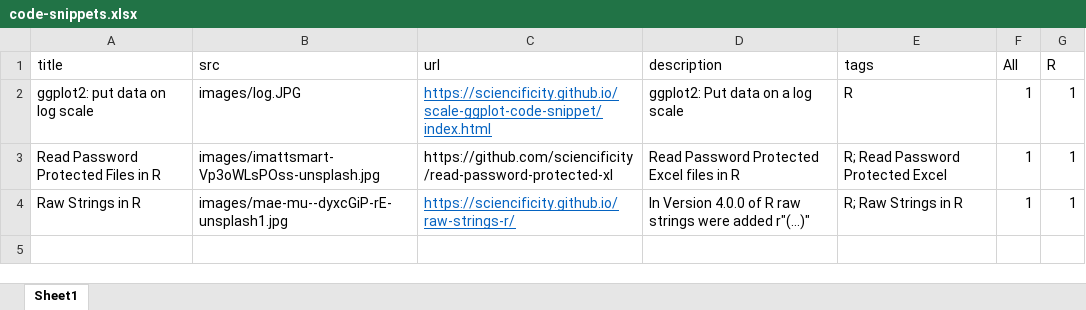
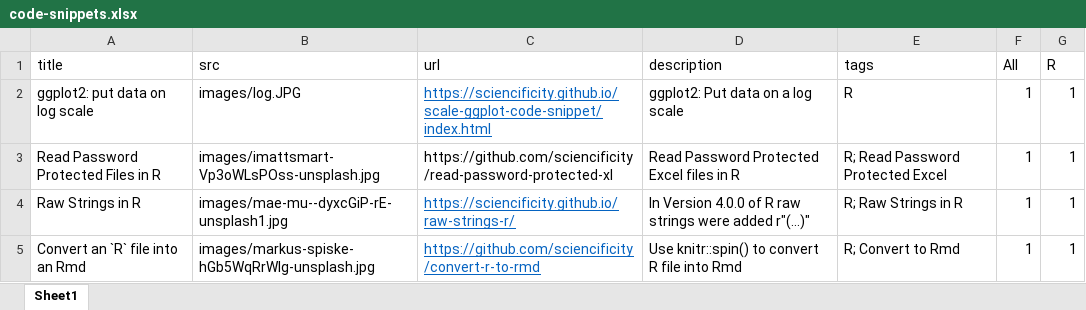
Before and after one commit to sciencificity/Blog_Vebash, an Excel workbook: _site/content/code-snippets.xlsx, sheet Sheet1, drawn as a sheet; values as stored, in another font and other column widths than the file's, no borders; the diff names each change by its address in the sheet, - before the commit and + after, or states it on an @@ line.

Commit message:
Added a code snippet to convert R file to Rmd

```diff
--- a/_site/content/code-snippets.xlsx (sheet Sheet1)
+++ b/_site/content/code-snippets.xlsx (sheet Sheet1)
+row 5: Convert an `R` file into an Rmd | images/markus-spiske-hGb5WqRrWIg-unsplash.jpg | https://github.com/sciencificity/convert-r-to-rmd | Use knitr::spin() to convert R file into Rmd | R; Convert to Rmd | 1 | 1
```
Also changed, not shown: content/code-snippets.xlsx, 8 other files.
